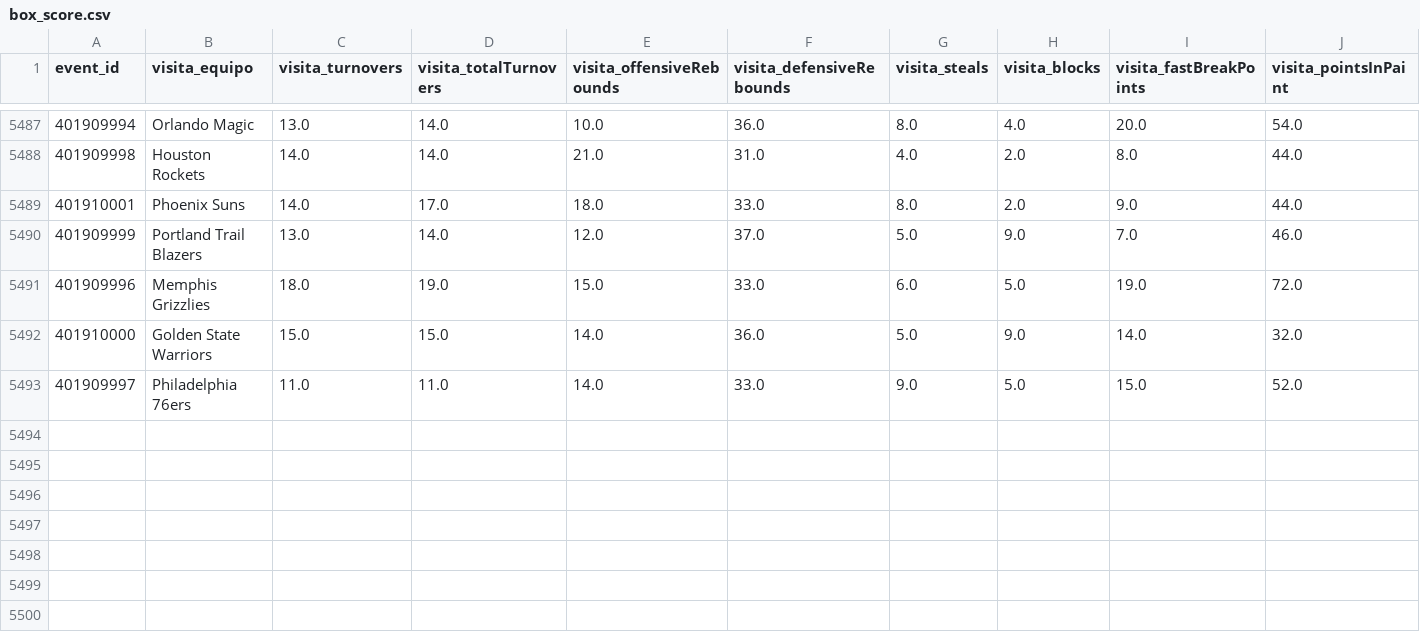
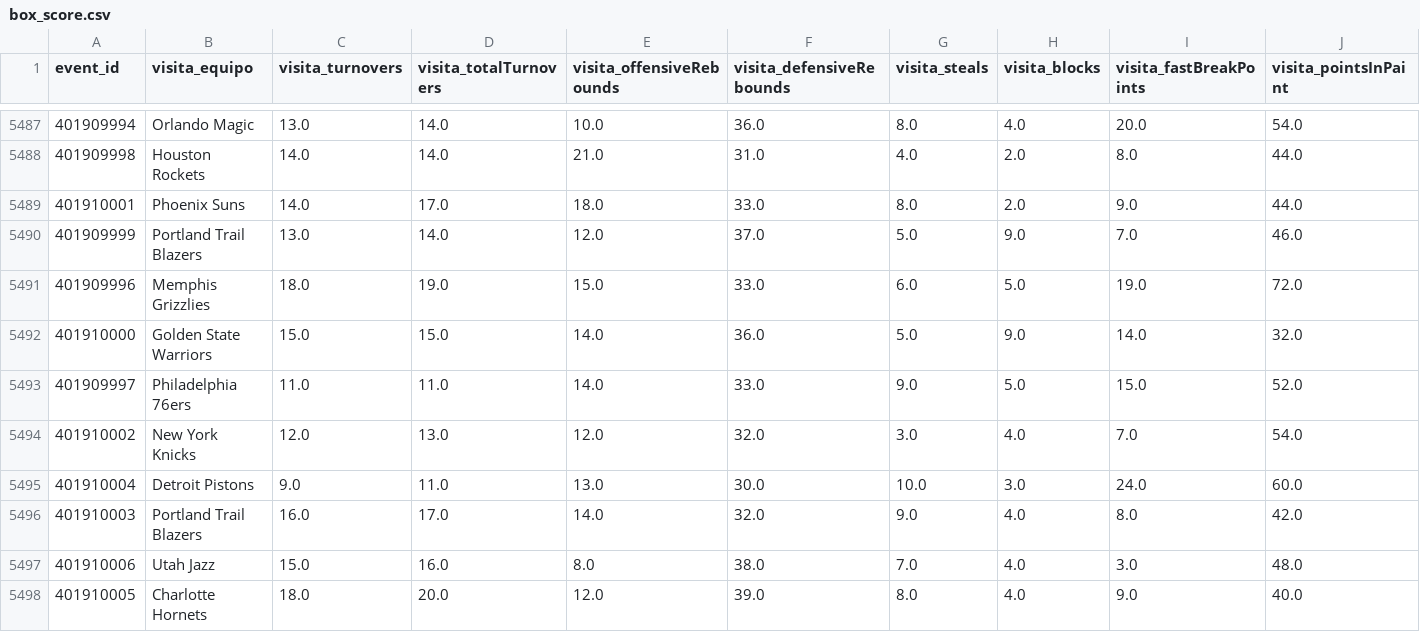
Before and after one commit to Pacortes2021/fifa-2026-hybrid-forecast, a CSV file: nba/data/box_score.csv, drawn as a sheet; only a part is shown, gaps mark what is left out; rows hold the shown columns only; the diff names each change by its address in the sheet, - before the commit and + after, or states it on an @@ line.

```diff
--- a/nba/data/box_score.csv
+++ b/nba/data/box_score.csv
+row 5494: 401910002 | New York Knicks | 12.0 | 13.0 | 12.0 | 32.0 | 3.0 | 4.0 | 7.0 | 54.0
+row 5495: 401910004 | Detroit Pistons | 9.0 | 11.0 | 13.0 | 30.0 | 10.0 | 3.0 | 24.0 | 60.0
+row 5496: 401910003 | Portland Trail Blazers | 16.0 | 17.0 | 14.0 | 32.0 | 9.0 | 4.0 | 8.0 | 42.0
+row 5497: 401910006 | Utah Jazz | 15.0 | 16.0 | 8.0 | 38.0 | 7.0 | 4.0 | 3.0 | 48.0
+row 5498: 401910005 | Charlotte Hornets | 18.0 | 20.0 | 12.0 | 39.0 | 8.0 | 4.0 | 9.0 | 40.0
```
Also changed, not shown: nba/data/fixture.csv, unl/data/box_score.csv, 3 other files.
